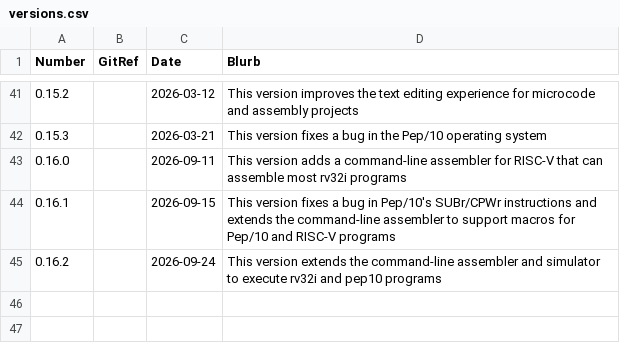
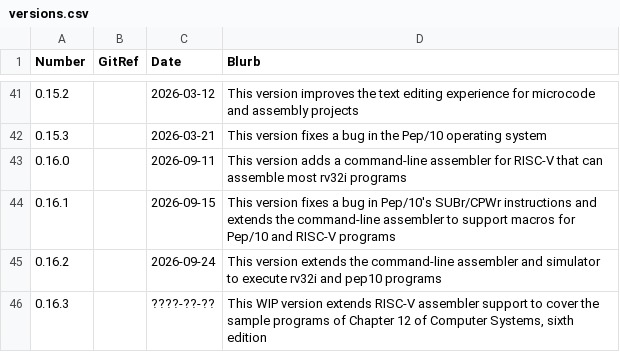
Before and after one commit to Matthew-McRaven/Pepp, a CSV file: data/changelog/versions.csv, drawn as a sheet; only a part is shown, gaps mark what is left out; the diff names each change by its address in the sheet, - before the commit and + after, or states it on an @@ line.

```diff
--- a/data/changelog/versions.csv
+++ b/data/changelog/versions.csv
+row 46: 0.16.3 |  | ????-??-?? | This WIP version extends RISC-V assembler support to cover the sample programs of Chapter 12 of Computer Systems, sixth edition
```
Also changed, not shown: data/changelog/changes.csv, 3 other files.
